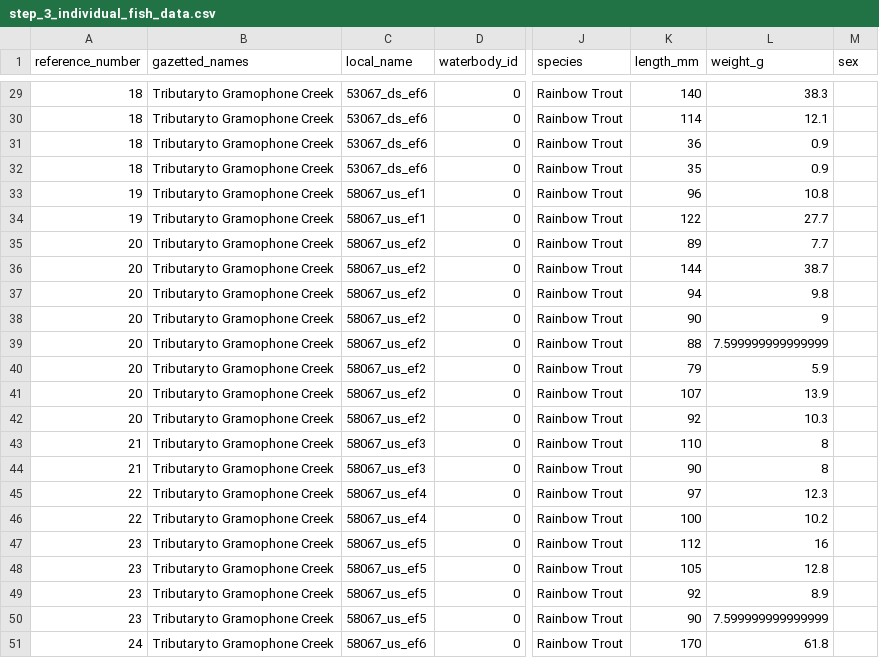
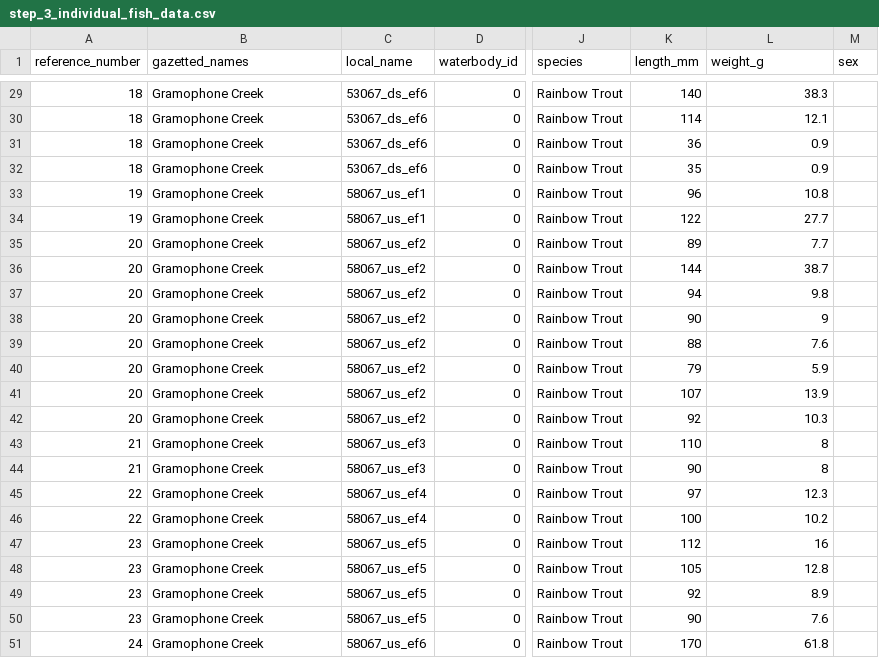
Before and after one commit to NewGraphEnvironment/fish_passage_bulkley_2022_reporting, a CSV file: data/backup/step_3_individual_fish_data.csv, drawn as a sheet; only a part is shown, gaps mark what is left out; the diff covers the shown part only; the diff names each change by its address in the sheet, - before the commit and + after, or states it on an @@ line.

```diff
--- a/data/backup/step_3_individual_fish_data.csv
+++ b/data/backup/step_3_individual_fish_data.csv
-B29:B51 (gazetted_names): Tributary to Gramophone Creek
+B29:B51 (gazetted_names): Gramophone Creek
-L39 (weight_g): 7.599999999999999
+L39 (weight_g): 7.6
-L50 (weight_g): 7.599999999999999
+L50 (weight_g): 7.6
```
Also changed, not shown: 27 edited cells elsewhere in this file, data/backup/pscis_all.csv, data/backup/step_1_ref_and_loc_info.csv, 3 other files.
